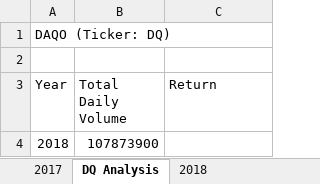
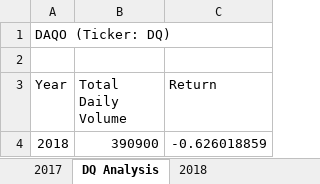
Before and after one commit to BrandonScottWilliams/stock-analysis, an Excel workbook: green_stocks.xlsm, sheet DQ Analysis, drawn as a sheet; values as stored, in another font and other column widths than the file's, no borders; the diff names each change by its address in the sheet, - before the commit and + after, or states it on an @@ line.

Commit message:
Add files via upload

```diff
--- a/green_stocks.xlsm (sheet DQ Analysis)
+++ b/green_stocks.xlsm (sheet DQ Analysis)
-B4 (Total Daily Volume): 107873900
+B4 (Total Daily Volume): 390900
-C4 (Return): (empty)
+C4 (Return): -0.626018859
```
